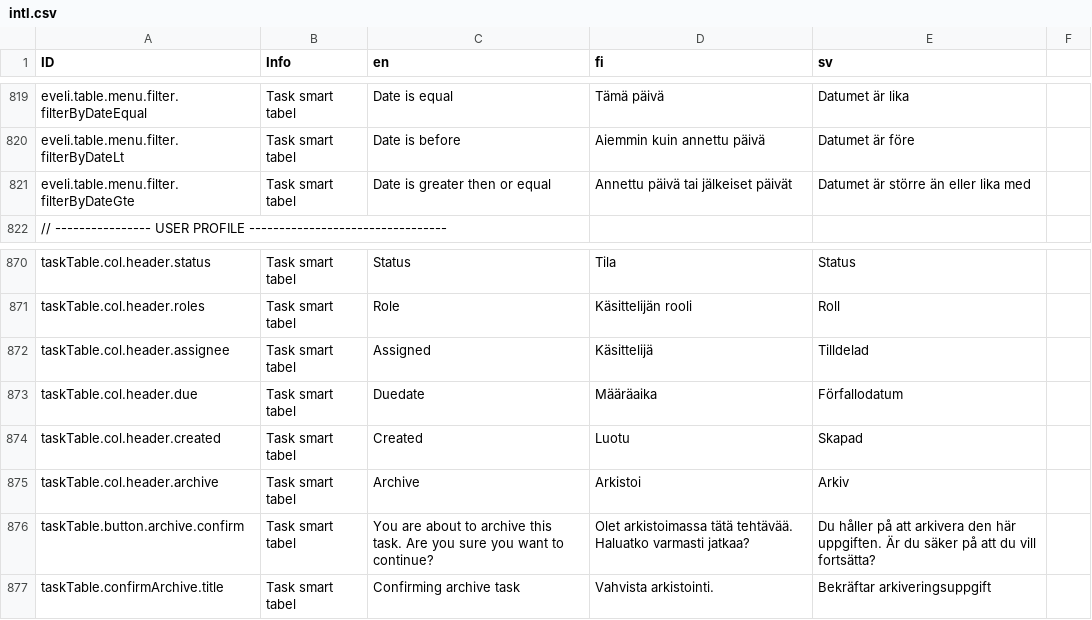
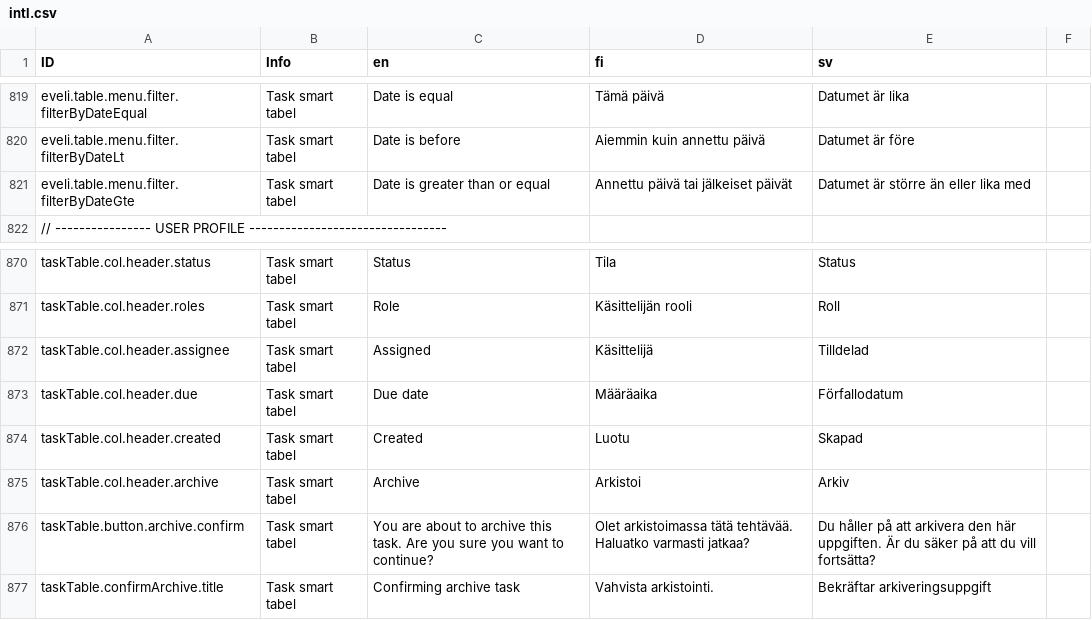
Before and after one commit to digiexpress-io/digiexpress-parent, a CSV file: ts_setup/eveli-ide/intl.csv, drawn as a sheet; only a part is shown, gaps mark what is left out.

```diff
--- a/ts_setup/eveli-ide/intl.csv
+++ b/ts_setup/eveli-ide/intl.csv
@@ -820,3 +820,3 @@ eveli.table.menu.filter.filterByDateEqual,Task smart tabel,Date is equal,Tämä
 eveli.table.menu.filter.filterByDateLt,Task smart tabel,Date is before,Aiemmin kuin annettu päivä,Datumet är före,
-eveli.table.menu.filter.filterByDateGte,Task smart tabel,Date is greater then or equal,Annettu päivä tai jälkeiset päivät,Datumet är större än eller lika med,
+eveli.table.menu.filter.filterByDateGte,Task smart tabel,Date is greater than or equal,Annettu päivä tai jälkeiset päivät,Datumet är större än eller lika med,
 // ---------------- USER PROFILE ---------------------------------,,,,,
@@ -872,3 +872,3 @@ taskTable.col.header.roles,Task smart tabel,Role,Käsittelijän rooli,Roll,
 taskTable.col.header.assignee,Task smart tabel,Assigned,Käsittelijä,Tilldelad,
-taskTable.col.header.due,Task smart tabel,Duedate,Määräaika,Förfallodatum,
+taskTable.col.header.due,Task smart tabel,Due date,Määräaika,Förfallodatum,
 taskTable.col.header.created,Task smart tabel,Created,Luotu,Skapad,
```
Also changed, not shown: 3 other files.
